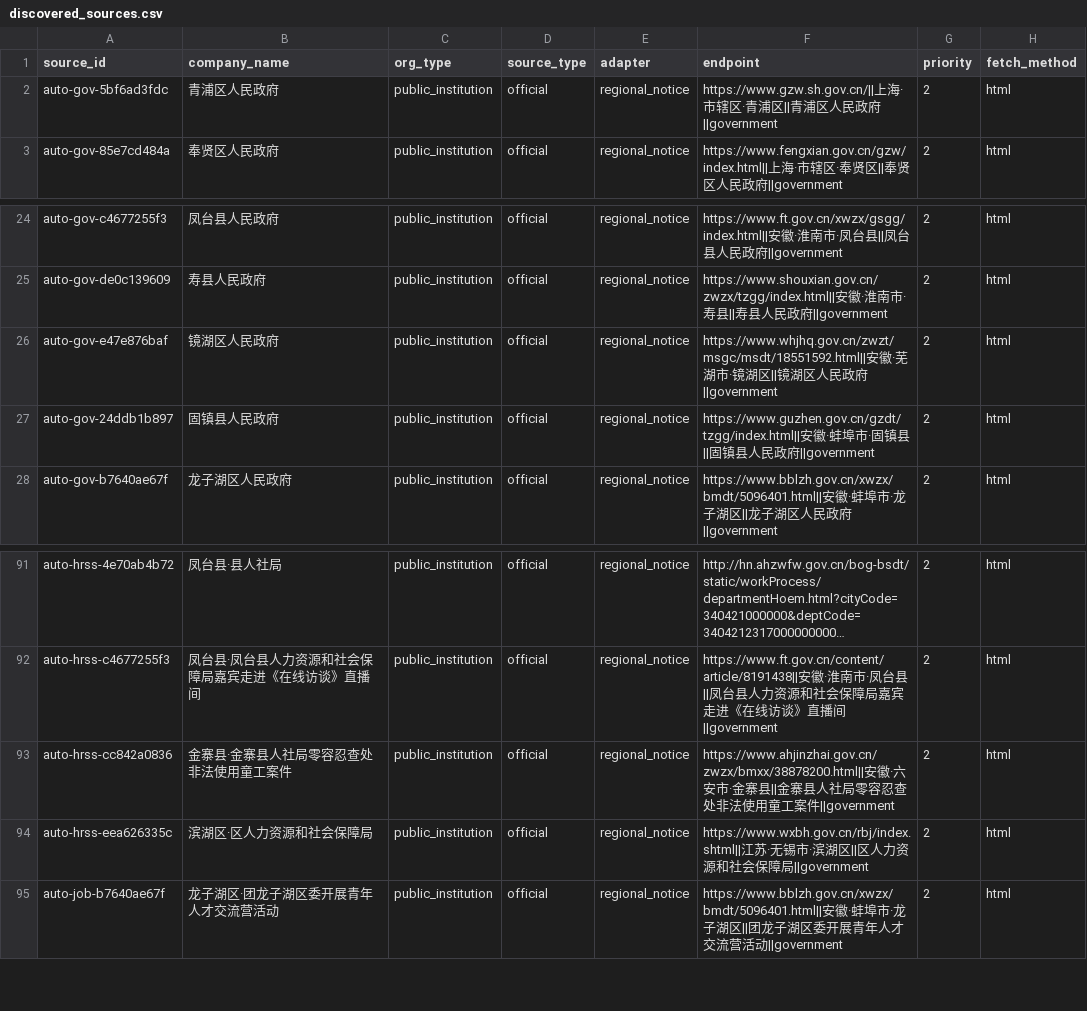
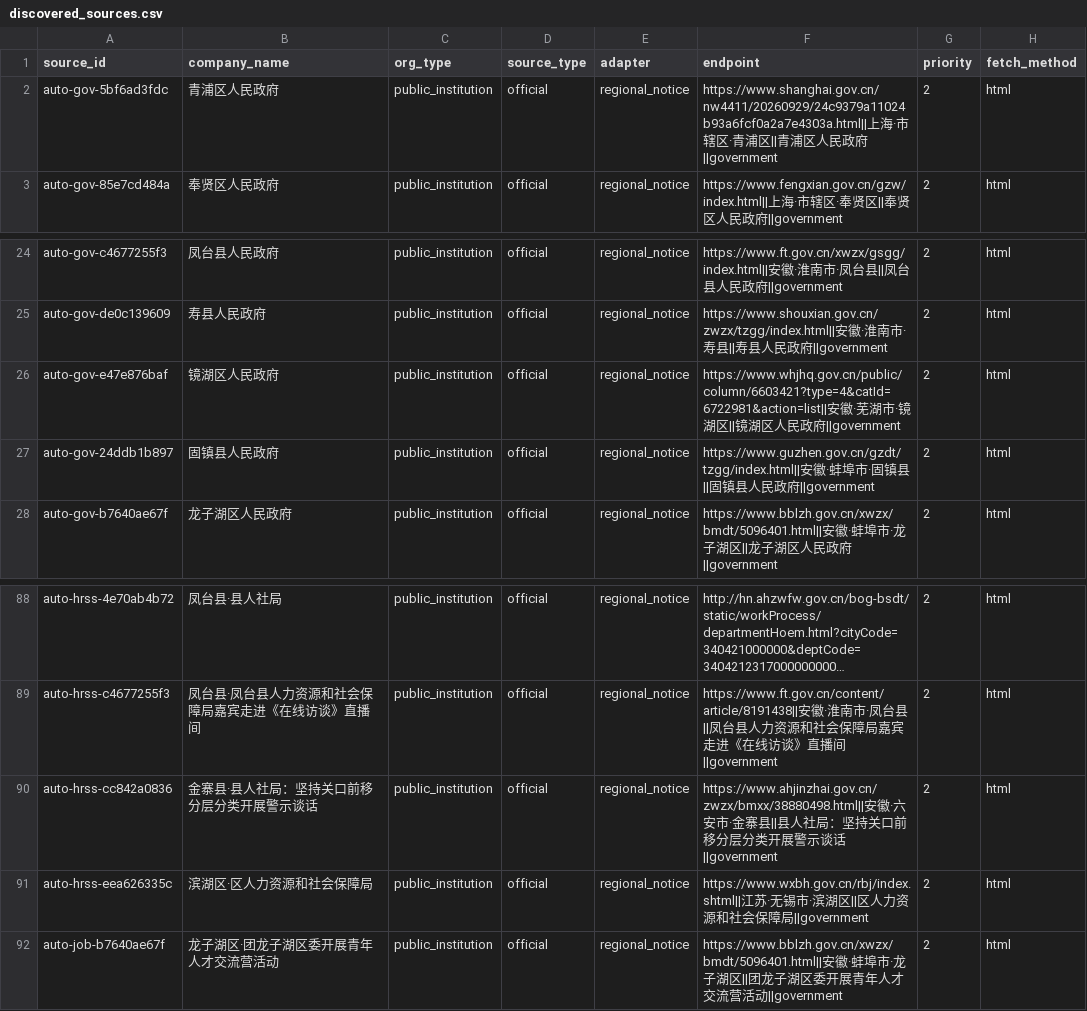
Before and after one commit to wanlingren/job-radar, a CSV file: config/discovered_sources.csv, drawn as a sheet; only a part is shown, gaps mark what is left out; long unchanged cells end in …; addresses are those after the commit; the diff covers the shown part only; the diff names each change by its address in the sheet, - before the commit and + after, or states it on an @@ line.

```diff
--- a/config/discovered_sources.csv
+++ b/config/discovered_sources.csv
-F2 (endpoint): https://www.gzw.sh.gov.cn/||上海…
+F2 (endpoint): https://www.shanghai.gov.cn/nw4411/20260929/24c9379a11024b93a6fcf0a2a7e4303a.html||上海…
-F26 (endpoint): https://www.whjhq.gov.cn/zwzt/msgc/msdt/18551592.html||安徽…
+F26 (endpoint): https://www.whjhq.gov.cn/public/column/6603421?type=4&catId=6722981&action=list||安徽…
-B90 (company_name): 金寨县·金寨县人社局零容忍查处非法使用童工案件
+B90 (company_name): 金寨县·县人社局：坚持关口前移分层分类开展警示谈话
-F90 (endpoint): https://www.ahjinzhai.gov.cn/zwzx/bmxx/38878200.html||安徽·六安市·金寨县||金寨县人社局零容忍查处非法使用童工案件||government
+F90 (endpoint): https://www.ahjinzhai.gov.cn/zwzx/bmxx/38880498.html||安徽·六安市·金寨县||县人社局：坚持关口前移分层分类开展警示谈话||government
```
Also changed, not shown: 1 added row, 3 removed rows, 1 moved row and 18 edited cells elsewhere in this file, config/discovered_company_sources.csv, config/discovered_universities.csv, 16 other files.
